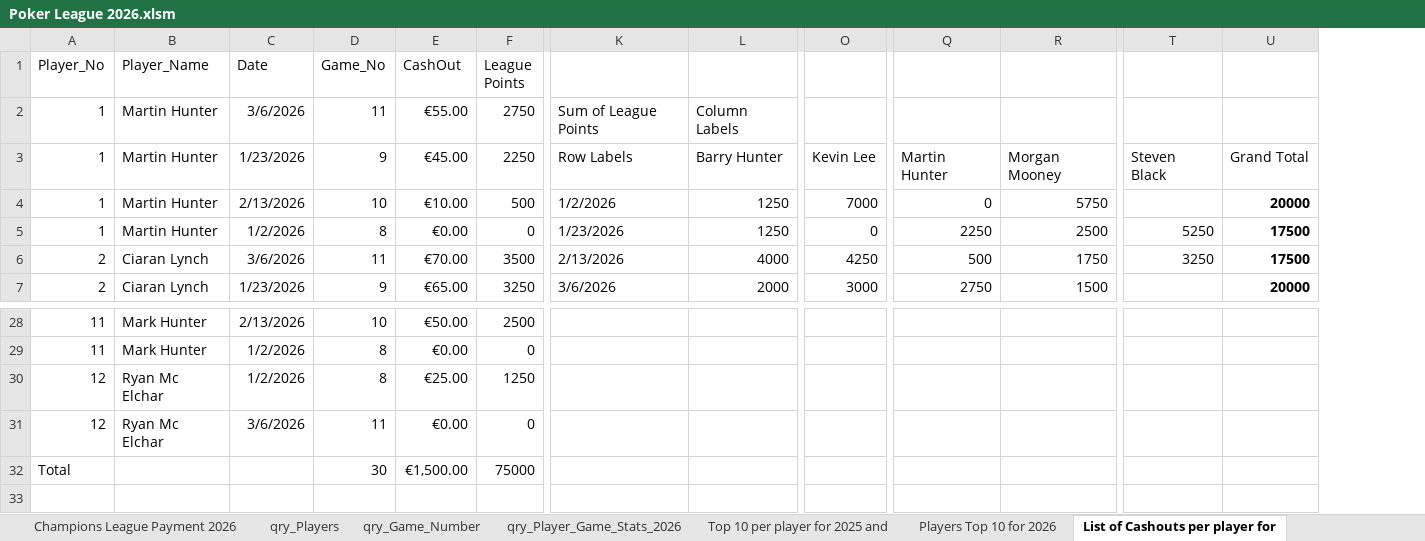
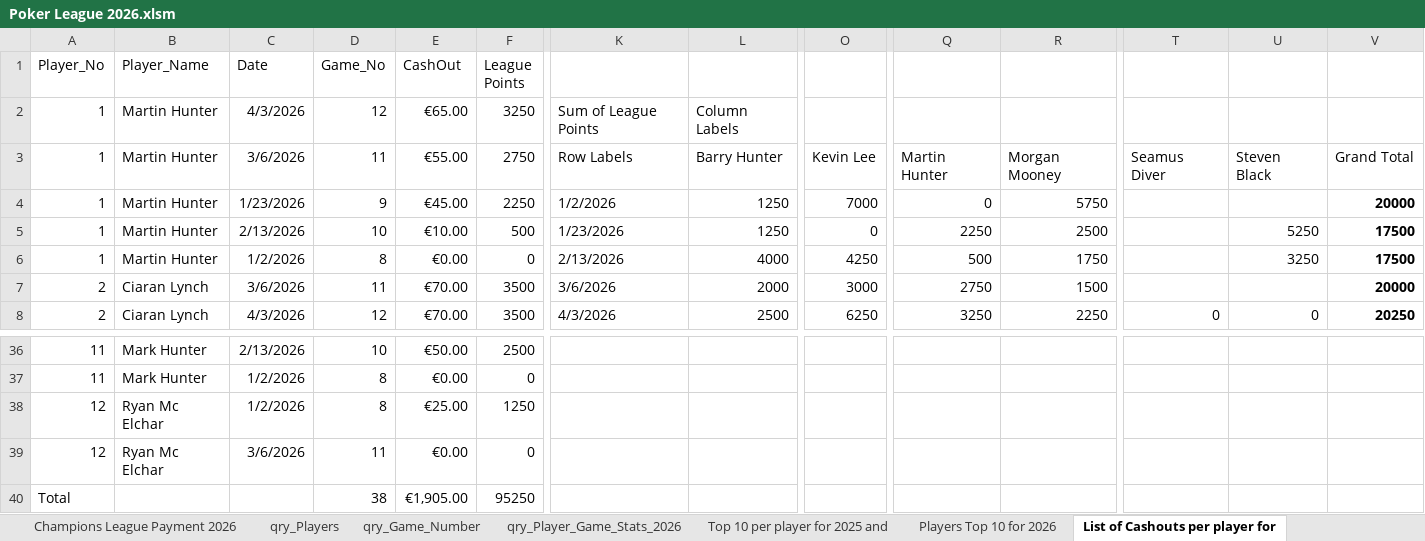
Before and after one commit to CLynch1-hub/the-2002-cardroom, an Excel workbook: data/Poker League 2026.xlsm, sheet List of Cashouts per player for, drawn as a sheet; only a part is shown, gaps mark what is left out; values as stored, in another font and other column widths than the file's, no borders; table styles not drawn; removed rows and columns are numbered as before the commit, all else as after; rows hold the shown columns only; the diff covers the shown part only; the diff names each change by its address in the sheet, - before the commit and + after, or states it on an @@ line.

```diff
--- a/data/Poker League 2026.xlsm (sheet List of Cashouts per player for)
+++ b/data/Poker League 2026.xlsm (sheet List of Cashouts per player for)
+column T, row 3: Seamus Diver
-C2 (Date): 3/6/2026
+C2 (Date): 4/3/2026
-D2 (Game_No): 11
+D2 (Game_No): 12
-E2 (CashOut): €55.00
+E2 (CashOut): €65.00
-F2 (League Points): 2750
+F2 (League Points): 3250
-C3 (Date): 1/23/2026
+C3 (Date): 3/6/2026
-D3 (Game_No): 9
+D3 (Game_No): 11
-E3 (CashOut): €45.00
+E3 (CashOut): €55.00
-F3 (League Points): 2250
+F3 (League Points): 2750
-C4 (Date): 2/13/2026
+C4 (Date): 1/23/2026
-D4 (Game_No): 10
+D4 (Game_No): 9
-E4 (CashOut): €10.00
+E4 (CashOut): €45.00
-F4 (League Points): 500
+F4 (League Points): 2250
-C5 (Date): 1/2/2026
+C5 (Date): 2/13/2026
-D5 (Game_No): 8
+D5 (Game_No): 10
-E5 (CashOut): €0.00
+E5 (CashOut): €10.00
-F5 (League Points): 0
+F5 (League Points): 500
-A6 (Player_No): 2
+A6 (Player_No): 1
-B6 (Player_Name): Ciaran Lynch
+B6 (Player_Name): Martin Hunter
-C6 (Date): 3/6/2026
+C6 (Date): 1/2/2026
-D6 (Game_No): 11
+D6 (Game_No): 8
-E6 (CashOut): €70.00
+E6 (CashOut): €0.00
-F6 (League Points): 3500
+F6 (League Points): 0
-C7 (Date): 1/23/2026
+C7 (Date): 3/6/2026
-D7 (Game_No): 9
+D7 (Game_No): 11
-E7 (CashOut): €65.00
+E7 (CashOut): €70.00
-F7 (League Points): 3250
+F7 (League Points): 3500
+row 8: 2 | Ciaran Lynch | 4/3/2026 | 12 | €70.00 | 3500 | 4/3/2026 | 2500 | 6250 | 3250 | 2250 | 0 | 0 | 20250
-row 32: Total |  |  | 30 | €1,500.00 | 75000
+row 40: Total |  |  | 38 | €1,905.00 | 95250
```
Also changed, not shown: 7 added rows and 11 edited cells elsewhere in this sheet, sheet qry_Player_Game_Stats_2026, sheet Champions League Payment 2026, sheet qry_Player_Game_Stats, sheet Top 10 per player for 2025 and, sheet Players Top 10 for 2026, sheet Sum of ROI, 1 more sheet, other sheet tabs, charts or pictures.
